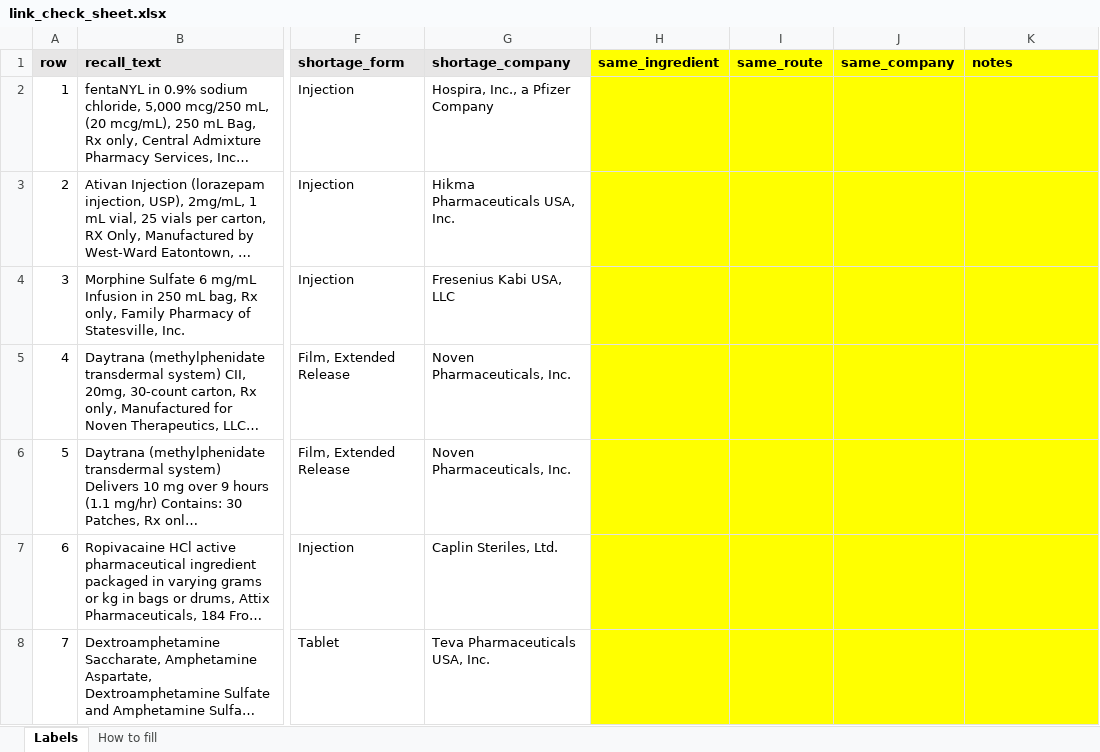
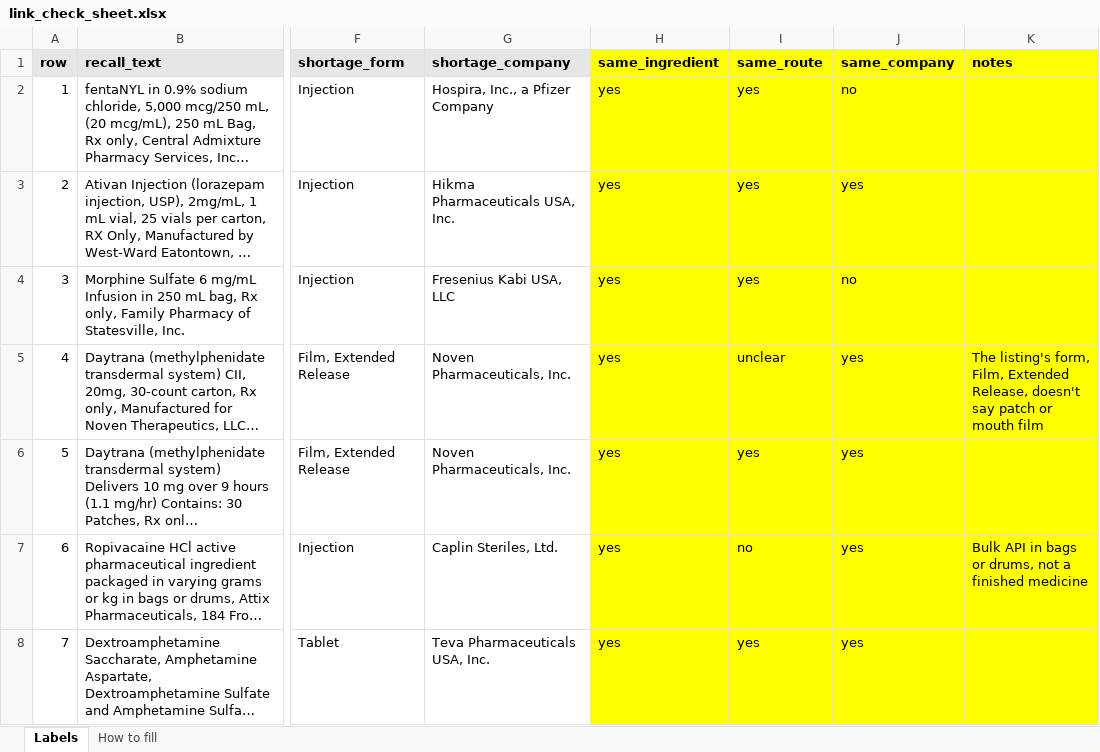
Before and after one commit to Showrish/shortagesignal, an Excel workbook: audit/link_check_sheet.xlsx, sheet Labels, drawn as a sheet; only a part is shown, gaps mark what is left out; long unchanged cells end in …; values as stored, in another font and other column widths than the file's, no borders; the diff covers the shown part only; the diff names each change by its address in the sheet, - before the commit and + after, or states it on an @@ line.

Commit message:
docs: the link hand check's results (#96)

```diff
--- a/audit/link_check_sheet.xlsx (sheet Labels)
+++ b/audit/link_check_sheet.xlsx (sheet Labels)
-H2:H8 (same_ingredient): (empty)
+H2:H8 (same_ingredient): yes
-I2:I4 (same_route): (empty)
+I2:I4 (same_route): yes
-J2 (same_company): (empty)
+J2 (same_company): no
-J3 (same_company): (empty)
+J3 (same_company): yes
-J4 (same_company): (empty)
+J4 (same_company): no
-I5 (same_route): (empty)
+I5 (same_route): unclear
-J5:J8 (same_company): (empty)
+J5:J8 (same_company): yes
-K5 (notes): (empty)
+K5 (notes): The listing's form, Film, Extended Release, doesn't say patch or mouth film
-I6 (same_route): (empty)
+I6 (same_route): yes
-I7 (same_route): (empty)
+I7 (same_route): no
-K7 (notes): (empty)
+K7 (notes): Bulk API in bags or drums, not a finished medicine
-I8 (same_route): (empty)
+I8 (same_route): yes
```
Also changed, not shown: 74 edited cells elsewhere in this sheet, 3 other files.
